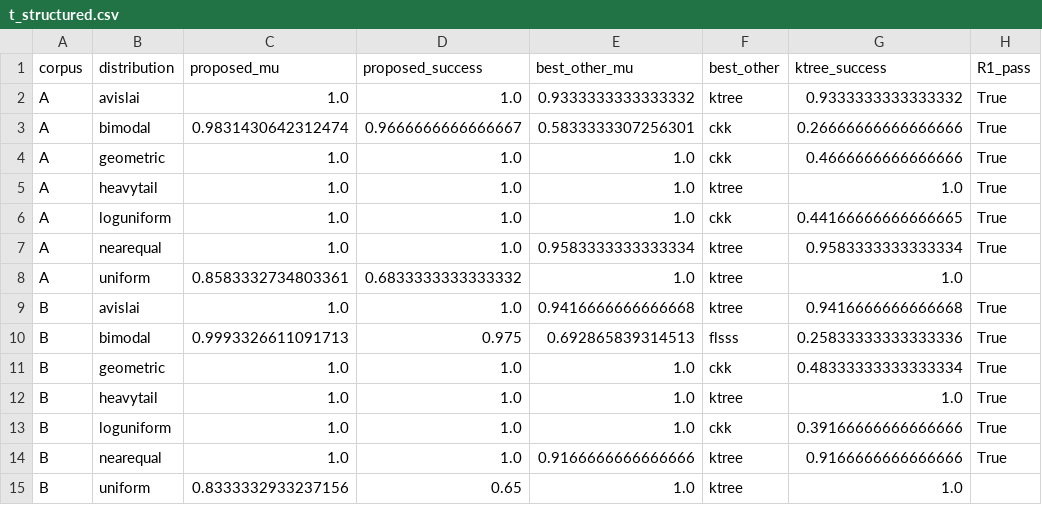
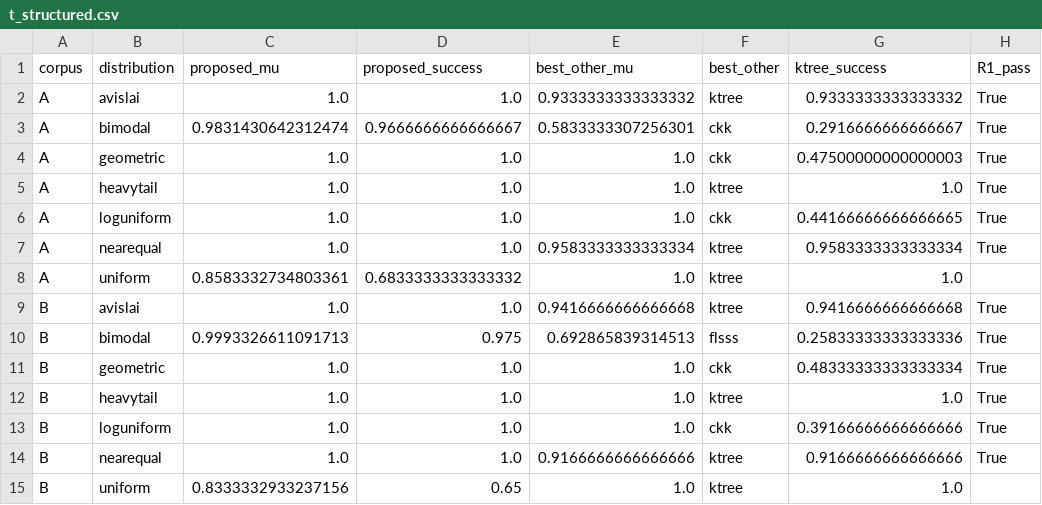
Before and after one commit to Rohit2288/MXR-GA, a CSV file: paper_fragments/r3/csv/t_structured.csv, drawn as a sheet.

```diff
--- a/paper_fragments/r3/csv/t_structured.csv
+++ b/paper_fragments/r3/csv/t_structured.csv
@@ -2,4 +2,4 @@ corpus,distribution,proposed_mu,proposed_success,best_other_mu,best_other,ktree_
 A,avislai,1.0,1.0,0.9333333333333332,ktree,0.9333333333333332,True
-A,bimodal,0.9831430642312474,0.9666666666666667,0.5833333307256301,ckk,0.26666666666666666,True
-A,geometric,1.0,1.0,1.0,ckk,0.4666666666666666,True
+A,bimodal,0.9831430642312474,0.9666666666666667,0.5833333307256301,ckk,0.2916666666666667,True
+A,geometric,1.0,1.0,1.0,ckk,0.47500000000000003,True
 A,heavytail,1.0,1.0,1.0,ktree,1.0,True
```
Also changed, not shown: paper_fragments/r3/csv/t_fssp1.csv, paper_fragments/r3/csv/t_gate_ablation.csv, 25 other files.
